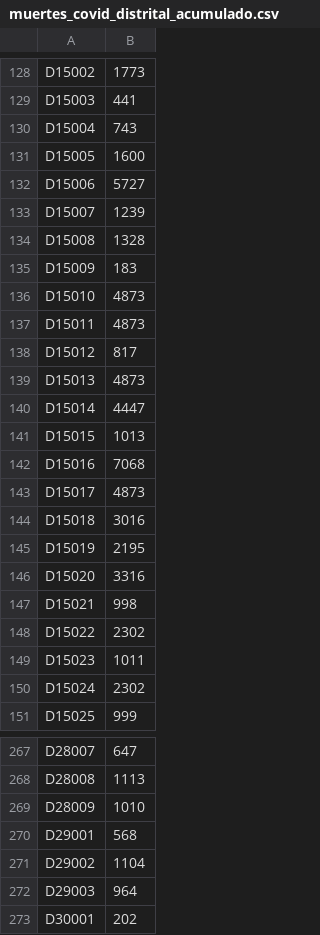
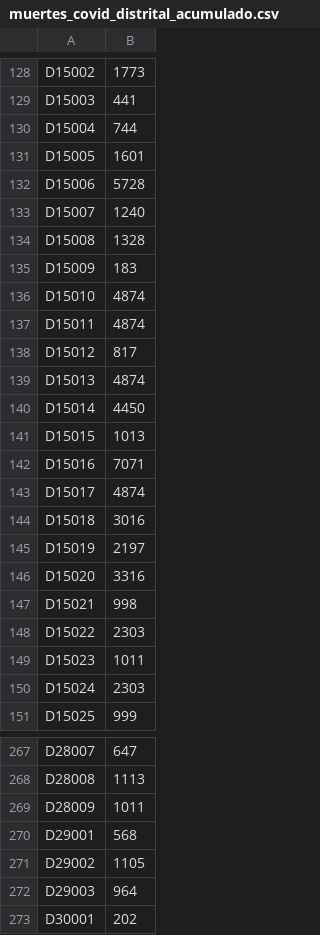
Before and after one commit to andrespdlr/daily_covid, a CSV file: muertes_covid_distrital_acumulado.csv, drawn as a sheet; only a part is shown, gaps mark what is left out; the diff covers the shown part only.

```diff
--- a/muertes_covid_distrital_acumulado.csv
+++ b/muertes_covid_distrital_acumulado.csv
@@ -129,23 +129,23 @@ D15002,1773
 D15003,441
-D15004,743
-D15005,1600
-D15006,5727
-D15007,1239
+D15004,744
+D15005,1601
+D15006,5728
+D15007,1240
 D15008,1328
 D15009,183
-D15010,4873
-D15011,4873
+D15010,4874
+D15011,4874
 D15012,817
-D15013,4873
-D15014,4447
+D15013,4874
+D15014,4450
 D15015,1013
-D15016,7068
-D15017,4873
+D15016,7071
+D15017,4874
 D15018,3016
-D15019,2195
+D15019,2197
 D15020,3316
 D15021,998
-D15022,2302
+D15022,2303
 D15023,1011
-D15024,2302
+D15024,2303
 D15025,999
@@ -268,5 +268,5 @@ D28007,647
 D28008,1113
-D28009,1010
+D28009,1011
 D29001,568
-D29002,1104
+D29002,1105
 D29003,964
```
Also changed, not shown: 55 edited cells elsewhere in this file, casos_covid_distrital_acumulado.csv, casos_covid_estatal_acumulado.csv.
